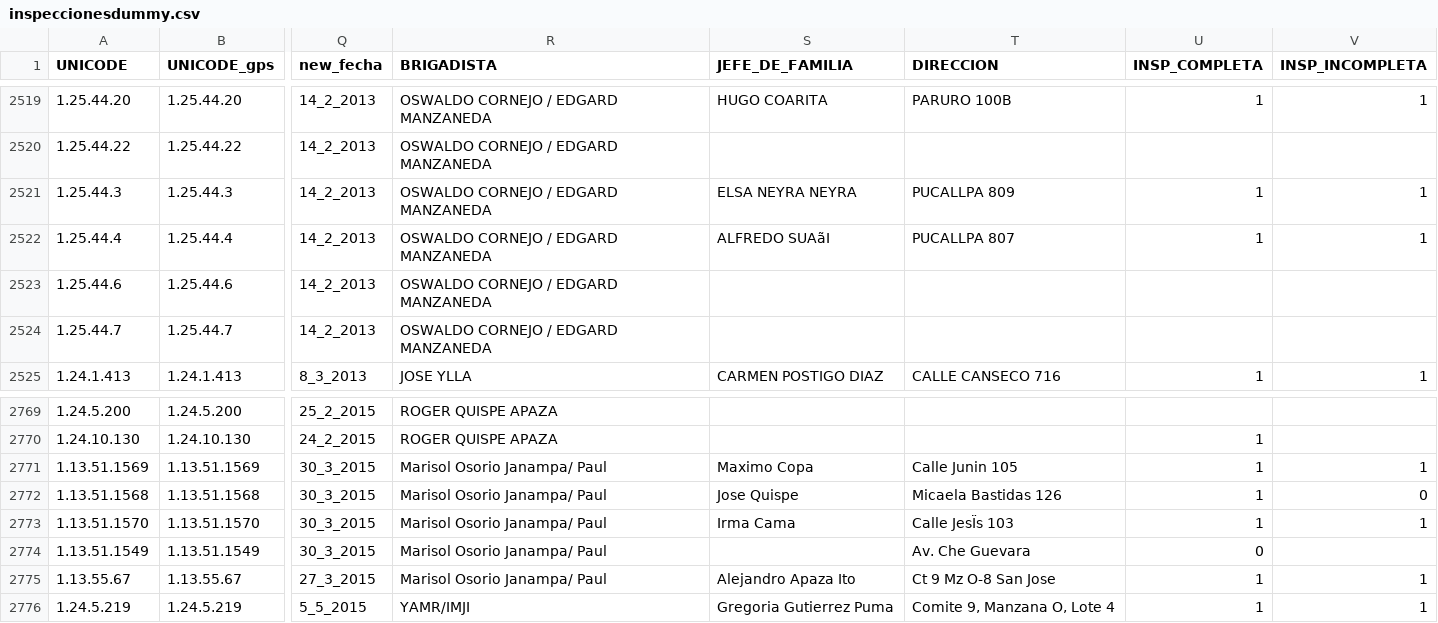
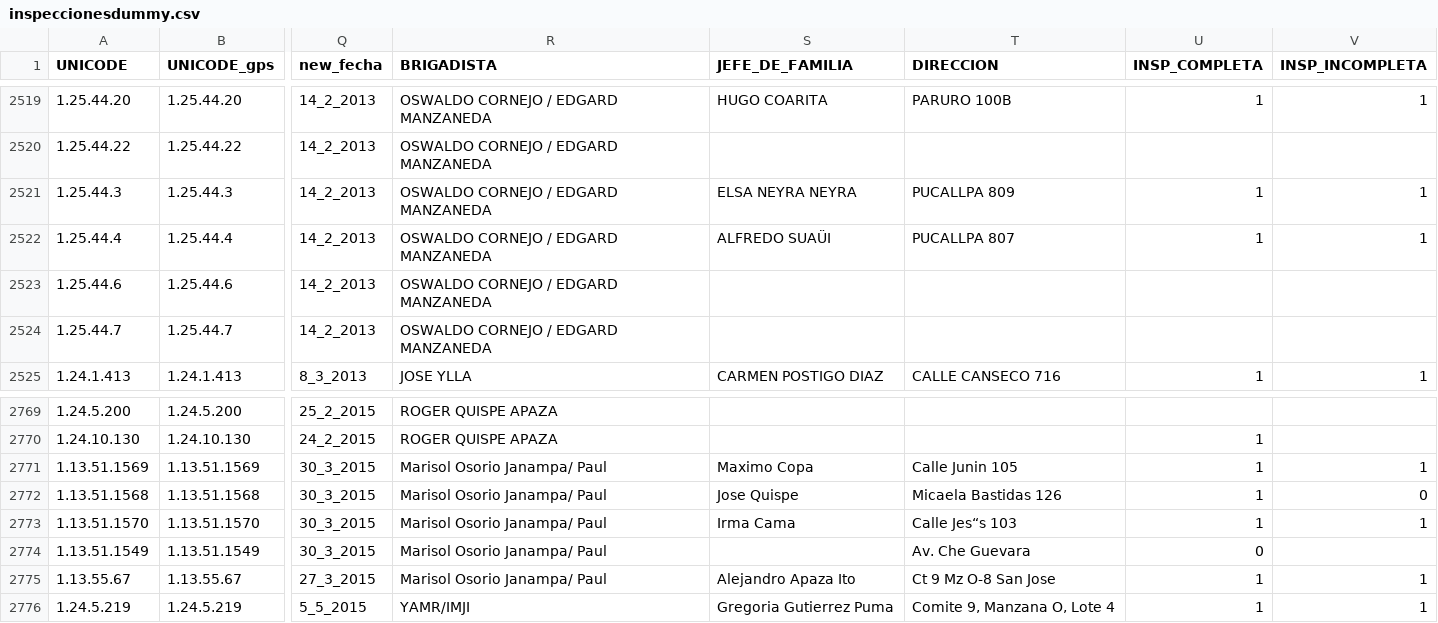
Before and after one commit to chirimacha/Jewell, a CSV file: run_bandit/data/inspeccionesdummy.csv, drawn as a sheet; only a part is shown, gaps mark what is left out; the diff covers the shown part only; the diff names each change by its address in the sheet, - before the commit and + after, or states it on an @@ line.

```diff
--- a/run_bandit/data/inspeccionesdummy.csv
+++ b/run_bandit/data/inspeccionesdummy.csv
-S2522 (JEFE_DE_FAMILIA): ALFREDO SUAãI
+S2522 (JEFE_DE_FAMILIA): ALFREDO SUAÜI
-T2773 (DIRECCION): Calle JesÏs 103
+T2773 (DIRECCION): Calle Jes“s 103
```
Also changed, not shown: 13 edited cells elsewhere in this file, 1 other file.
